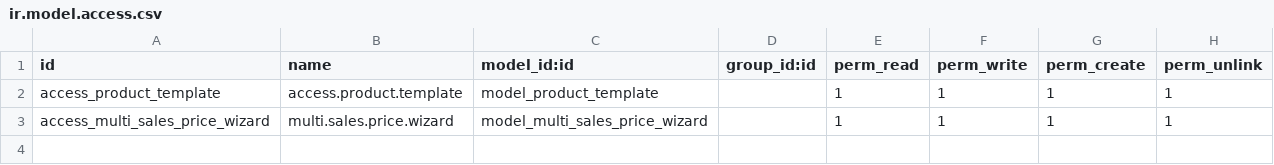
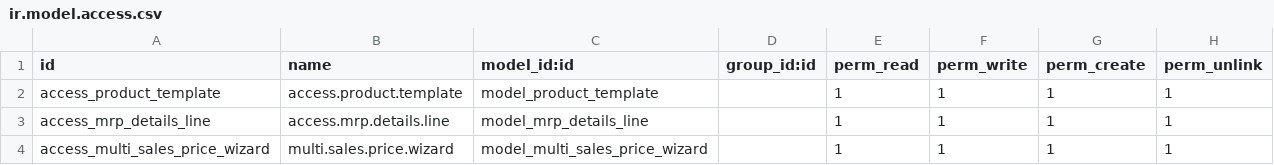
Before and after one commit to linnjames/pandhal, a CSV file: sales_price_calculation_mrp/security/ir.model.access.csv, drawn as a sheet; the diff names each change by its address in the sheet, - before the commit and + after, or states it on an @@ line.

```diff
--- a/sales_price_calculation_mrp/security/ir.model.access.csv
+++ b/sales_price_calculation_mrp/security/ir.model.access.csv
+row 3: access_mrp_details_line | access.mrp.details.line | model_mrp_details_line |  | 1 | 1 | 1 | 1
```
Also changed, not shown: 3 other files.
